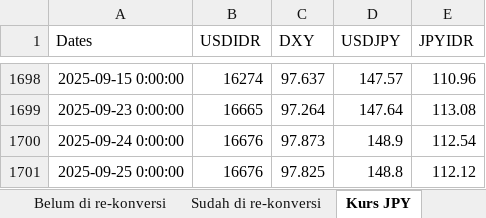
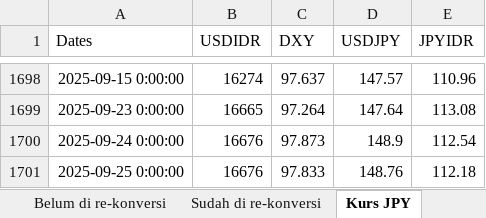
Before and after one commit to apliabelina/Konversi-Pinjaman, an Excel workbook: pages/Data Historis - Monitoring Timing Konversi Pinjaman.xlsx, sheet Kurs JPY, drawn as a sheet; only a part is shown, gaps mark what is left out; values as stored, in another font and other column widths than the file's, no borders; the diff names each change by its address in the sheet, - before the commit and + after, or states it on an @@ line.

Commit message:
Update sheet Kurs JPY saja

```diff
--- a/pages/Data Historis - Monitoring Timing Konversi Pinjaman.xlsx (sheet Kurs JPY)
+++ b/pages/Data Historis - Monitoring Timing Konversi Pinjaman.xlsx (sheet Kurs JPY)
-C1701 (DXY): 97.825
+C1701 (DXY): 97.833
-D1701 (USDJPY): 148.8
+D1701 (USDJPY): 148.76
-E1701 (JPYIDR): 112.12
+E1701 (JPYIDR): 112.18
```
